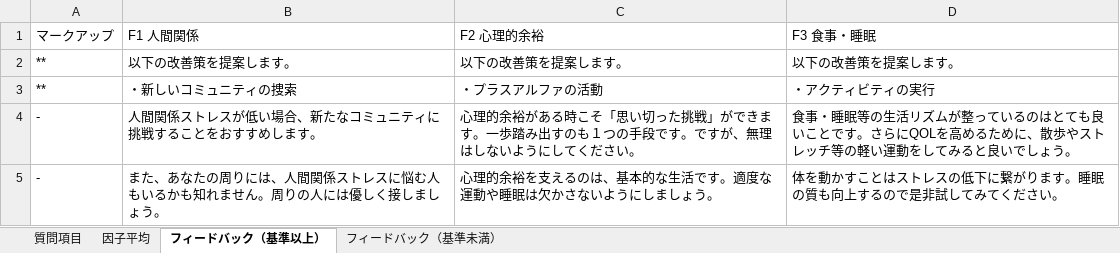
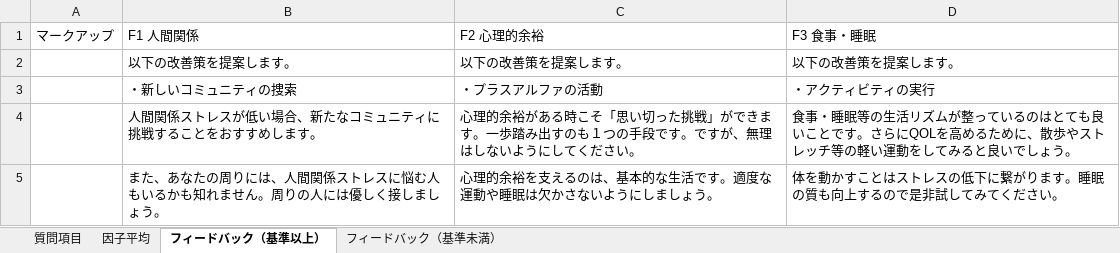
Before and after one commit to OMZH-ScITechS/high_school_stress-api, an Excel workbook: questionnaire.xlsx, sheet フィードバック（基準以上）, drawn as a sheet; values as stored, in another font and other column widths than the file's, no borders; the diff names each change by its address in the sheet, - before the commit and + after, or states it on an @@ line.

```diff
--- a/questionnaire.xlsx (sheet フィードバック（基準以上）)
+++ b/questionnaire.xlsx (sheet フィードバック（基準以上）)
-A2:A3: **
+A2:A3: (empty)
-A4:A5: -
+A4:A5: (empty)
```
Also changed, not shown: sheet フィードバック（基準未満）, 1 other file.
